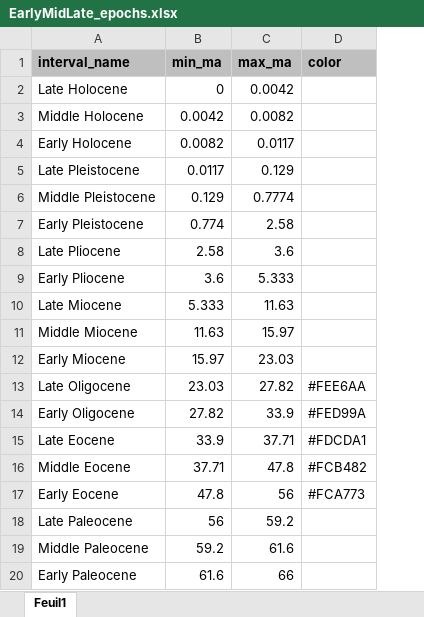
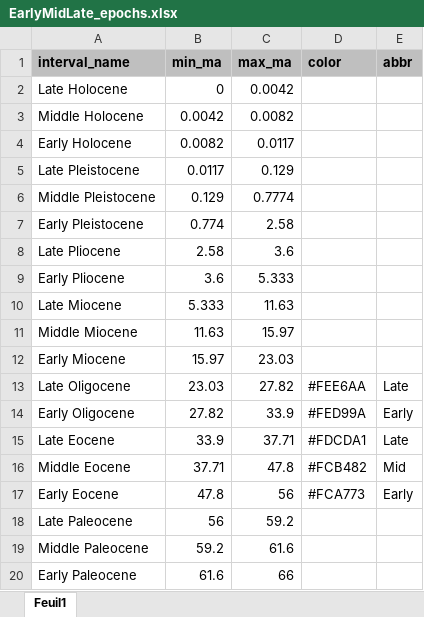
Before and after one commit to Buffan3369/Neotropical_mammals, an Excel workbook: data_2023/time_bins/EarlyMidLate_epochs.xlsx, sheet Feuil1, drawn as a sheet; values as stored, in another font and other column widths than the file's, no borders; the diff names each change by its address in the sheet, - before the commit and + after, or states it on an @@ line.

```diff
--- a/data_2023/time_bins/EarlyMidLate_epochs.xlsx (sheet Feuil1)
+++ b/data_2023/time_bins/EarlyMidLate_epochs.xlsx (sheet Feuil1)
+column E (abbr), rows 13-17: Late | Early | Late | Mid | Early
```
Also changed, not shown: 11 other files.
